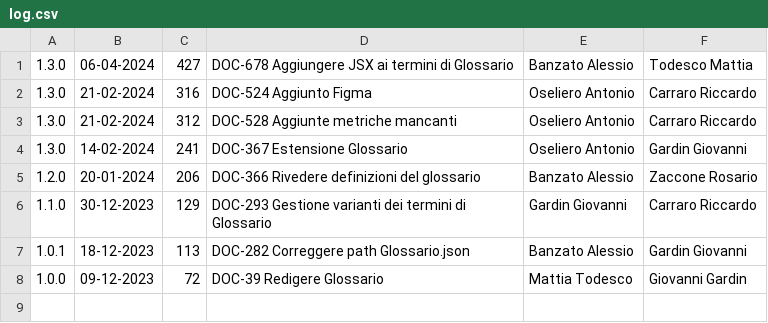
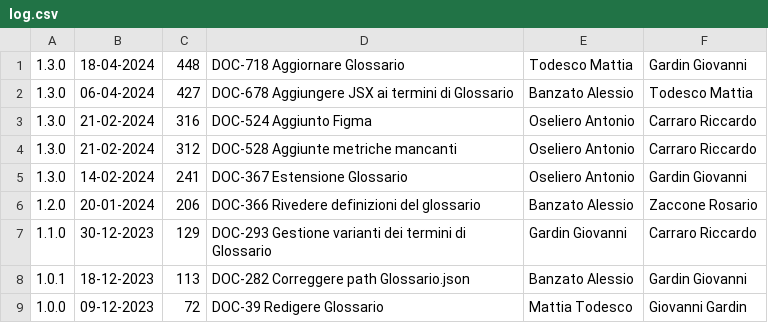
Before and after one commit to Error-418-SWE/Documenti, a CSV file: 3 - PB/Glossario/log.csv, drawn as a sheet; the diff names each change by its address in the sheet, - before the commit and + after, or states it on an @@ line.

```diff
--- a/3 - PB/Glossario/log.csv
+++ b/3 - PB/Glossario/log.csv
+row 1: 1.3.0 | 18-04-2024 | 448 | DOC-718 Aggiornare Glossario | Todesco Mattia | Gardin Giovanni
```
Also changed, not shown: 3 - PB/Documentazione esterna/Manuale Utente/log.csv, 3 - PB/Documentazione esterna/Piano di Progetto/log.csv, 25 other files.
